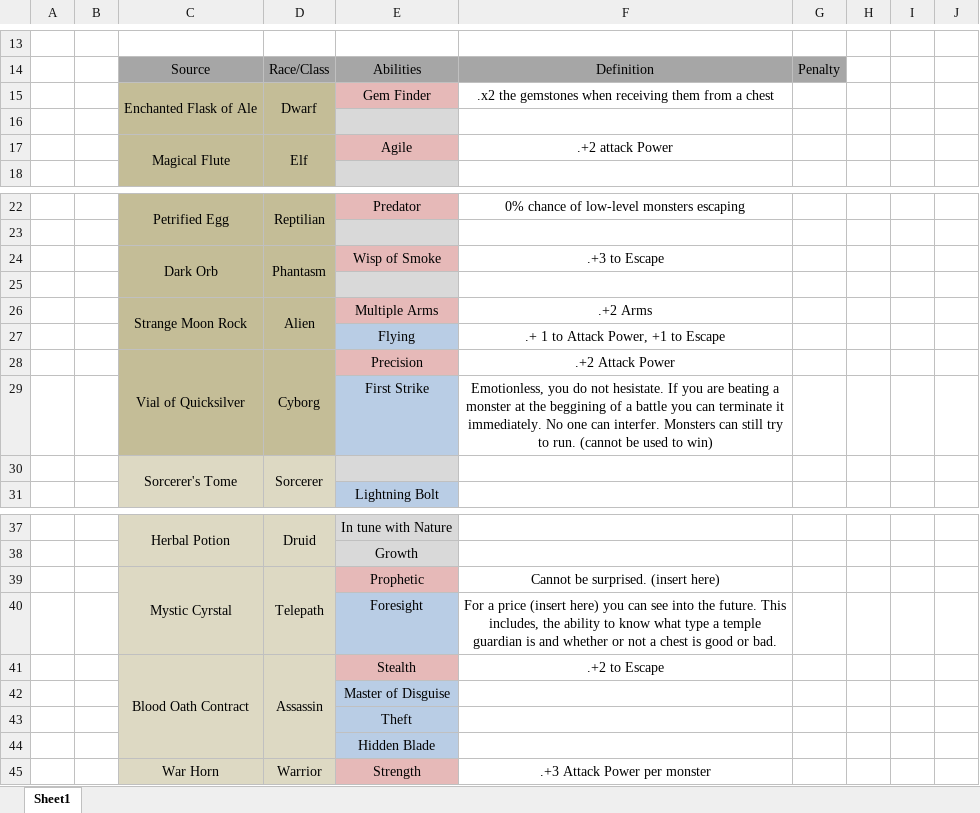
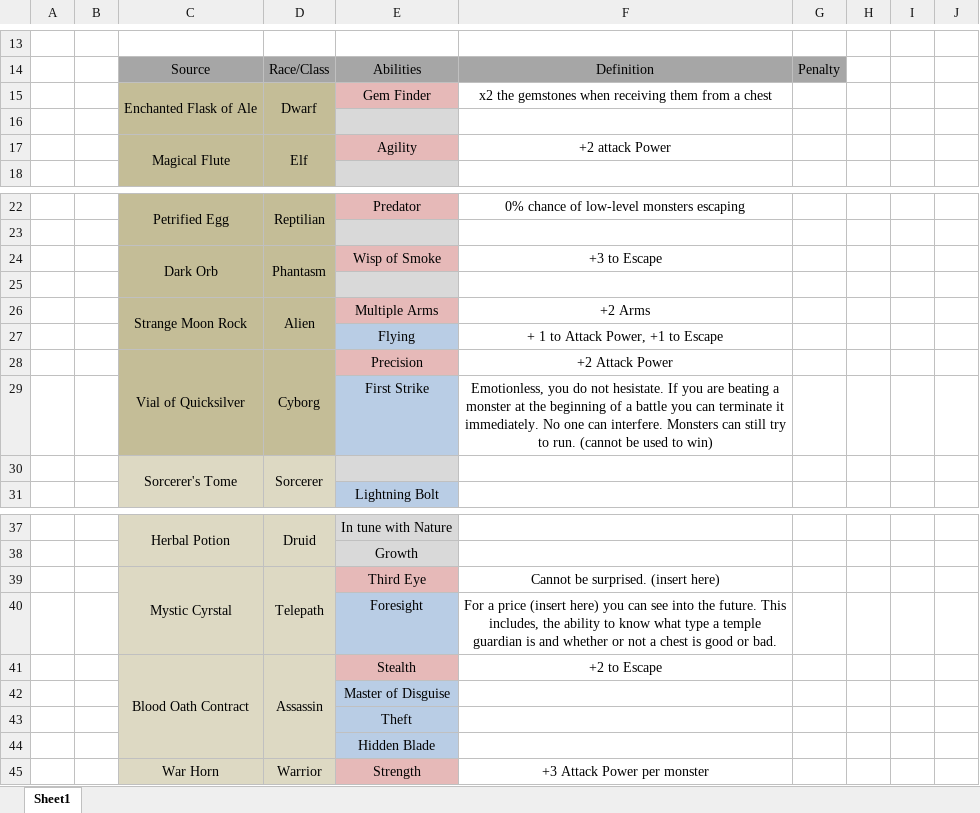
Before and after one commit to apatton1247/FantasyGame, an Excel workbook: Sunken Temple/Ideas/Sunken Temple.xlsx, sheet Sheet1, drawn as a sheet; only a part is shown, gaps mark what is left out; values as stored, in another font and other column widths than the file's, no borders; the diff names each change by its address in the sheet, - before the commit and + after, or states it on an @@ line.

```diff
--- a/Sunken Temple/Ideas/Sunken Temple.xlsx (sheet Sheet1)
+++ b/Sunken Temple/Ideas/Sunken Temple.xlsx (sheet Sheet1)
-F15: .x2 the gemstones…
+F15: x2 the gemstones…
-E17: Agile
+E17: Agility
-F17: .+2 attack Power
+F17: +2 attack Power
-F24: .+3 to Escape
+F24: +3 to Escape
-F26: .+2 Arms
+F26: +2 Arms
-F27: .+ 1 to Attack Power, +1 to Escape
+F27: + 1 to Attack Power, +1 to Escape
-F28: .+2 Attack Power
+F28: +2 Attack Power
-F29: …at the beggining of a battle you can terminate it immediately. No one can interfer. Monsters can…
+F29: …at the beginning of a battle you can terminate it immediately. No one can interfere. Monsters can…
-E39: Prophetic
+E39: Third Eye
-F41: .+2 to Escape
+F41: +2 to Escape
-F45: .+3 Attack Power per monster
+F45: +3 Attack Power per monster
```
Also changed, not shown: 5 other files.
